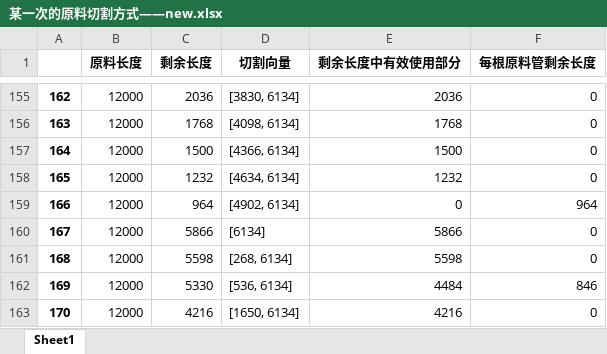
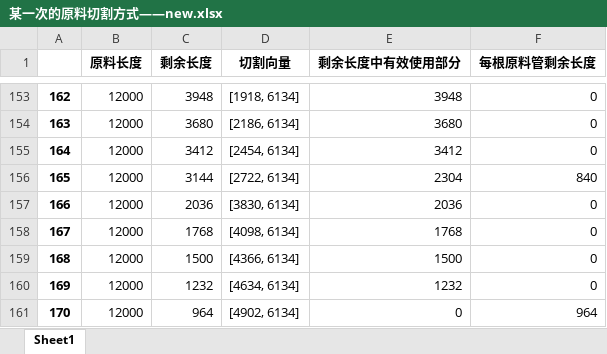
Before and after one commit to jmx01/initial, an Excel workbook: 某一次的原料切割方式——new.xlsx, sheet Sheet1, drawn as a sheet; only a part is shown, gaps mark what is left out; values as stored, in another font and other column widths than the file's, no borders; addresses are those after the commit; the diff covers the shown part only; the diff names each change by its address in the sheet, - before the commit and + after, or states it on an @@ line.

```diff
--- a/某一次的原料切割方式——new.xlsx (sheet Sheet1)
+++ b/某一次的原料切割方式——new.xlsx (sheet Sheet1)
-C153 (剩余长度): 2036
+C153 (剩余长度): 3948
-D153 (切割向量): [3830, 6134]
+D153 (切割向量): [1918, 6134]
-E153 (剩余长度中有效使用部分): 2036
+E153 (剩余长度中有效使用部分): 3948
-C154 (剩余长度): 1768
+C154 (剩余长度): 3680
-D154 (切割向量): [4098, 6134]
+D154 (切割向量): [2186, 6134]
-E154 (剩余长度中有效使用部分): 1768
+E154 (剩余长度中有效使用部分): 3680
-C155 (剩余长度): 1500
+C155 (剩余长度): 3412
-D155 (切割向量): [4366, 6134]
+D155 (切割向量): [2454, 6134]
-E155 (剩余长度中有效使用部分): 1500
+E155 (剩余长度中有效使用部分): 3412
-C156 (剩余长度): 1232
+C156 (剩余长度): 3144
-D156 (切割向量): [4634, 6134]
+D156 (切割向量): [2722, 6134]
-E156 (剩余长度中有效使用部分): 1232
+E156 (剩余长度中有效使用部分): 2304
-F156 (每根原料管剩余长度): 0
+F156 (每根原料管剩余长度): 840
-C157 (剩余长度): 964
+C157 (剩余长度): 2036
-D157 (切割向量): [4902, 6134]
+D157 (切割向量): [3830, 6134]
-E157 (剩余长度中有效使用部分): 0
+E157 (剩余长度中有效使用部分): 2036
-F157 (每根原料管剩余长度): 964
+F157 (每根原料管剩余长度): 0
-C158 (剩余长度): 5866
+C158 (剩余长度): 1768
-D158 (切割向量): [6134]
+D158 (切割向量): [4098, 6134]
-E158 (剩余长度中有效使用部分): 5866
+E158 (剩余长度中有效使用部分): 1768
-C159 (剩余长度): 5598
+C159 (剩余长度): 1500
-D159 (切割向量): [268, 6134]
+D159 (切割向量): [4366, 6134]
-E159 (剩余长度中有效使用部分): 5598
+E159 (剩余长度中有效使用部分): 1500
-C160 (剩余长度): 5330
+C160 (剩余长度): 1232
-D160 (切割向量): [536, 6134]
+D160 (切割向量): [4634, 6134]
-E160 (剩余长度中有效使用部分): 4484
+E160 (剩余长度中有效使用部分): 1232
-F160 (每根原料管剩余长度): 846
+F160 (每根原料管剩余长度): 0
-C161 (剩余长度): 4216
+C161 (剩余长度): 964
-D161 (切割向量): [1650, 6134]
+D161 (切割向量): [4902, 6134]
-E161 (剩余长度中有效使用部分): 4216
+E161 (剩余长度中有效使用部分): 0
-F161 (每根原料管剩余长度): 0
+F161 (每根原料管剩余长度): 964
```
Also changed, not shown: 20 added rows, 20 removed rows and 1309 edited cells elsewhere in this sheet, 某一次的原料切割方式.xlsx, 此次切割剩余原料.xlsx, 2 other files.
